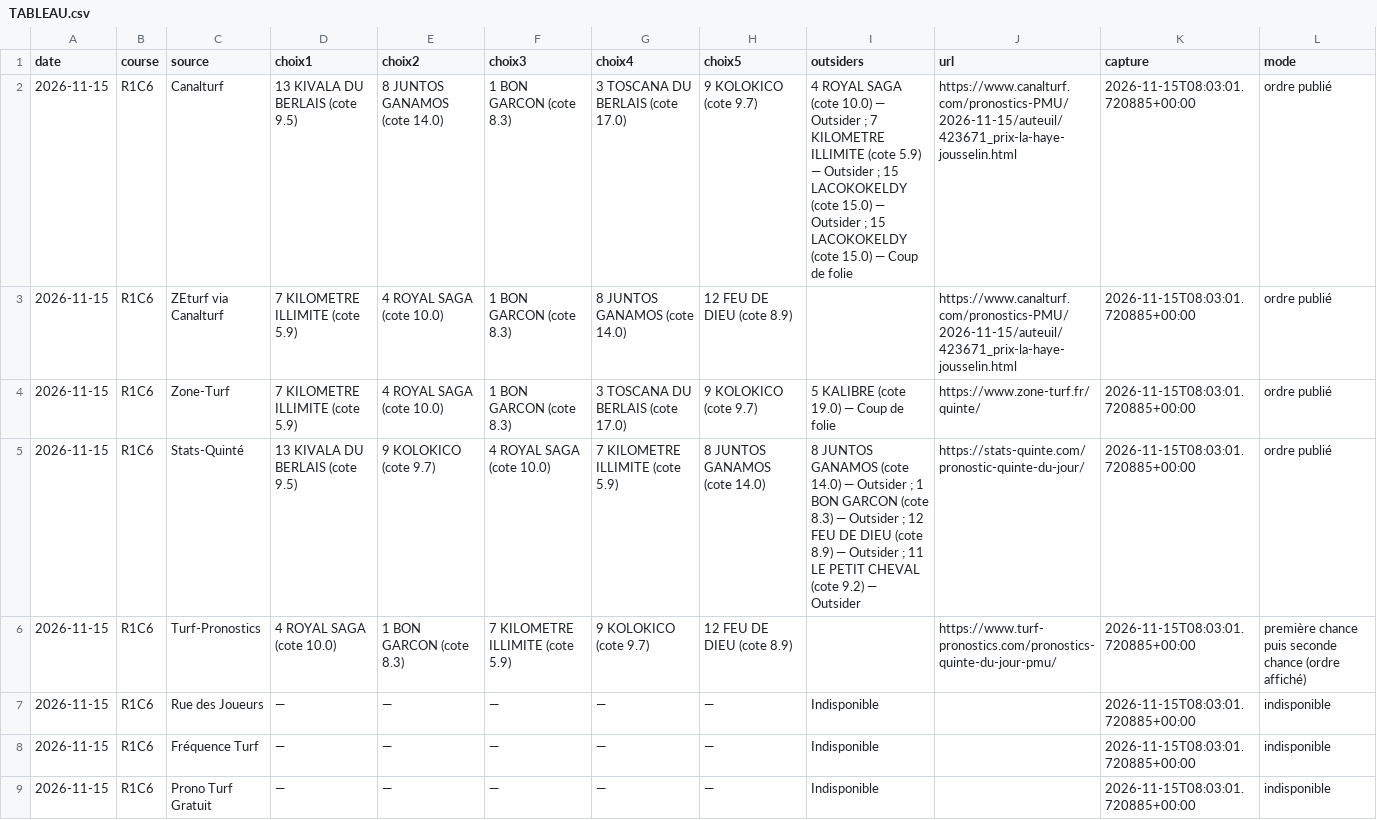
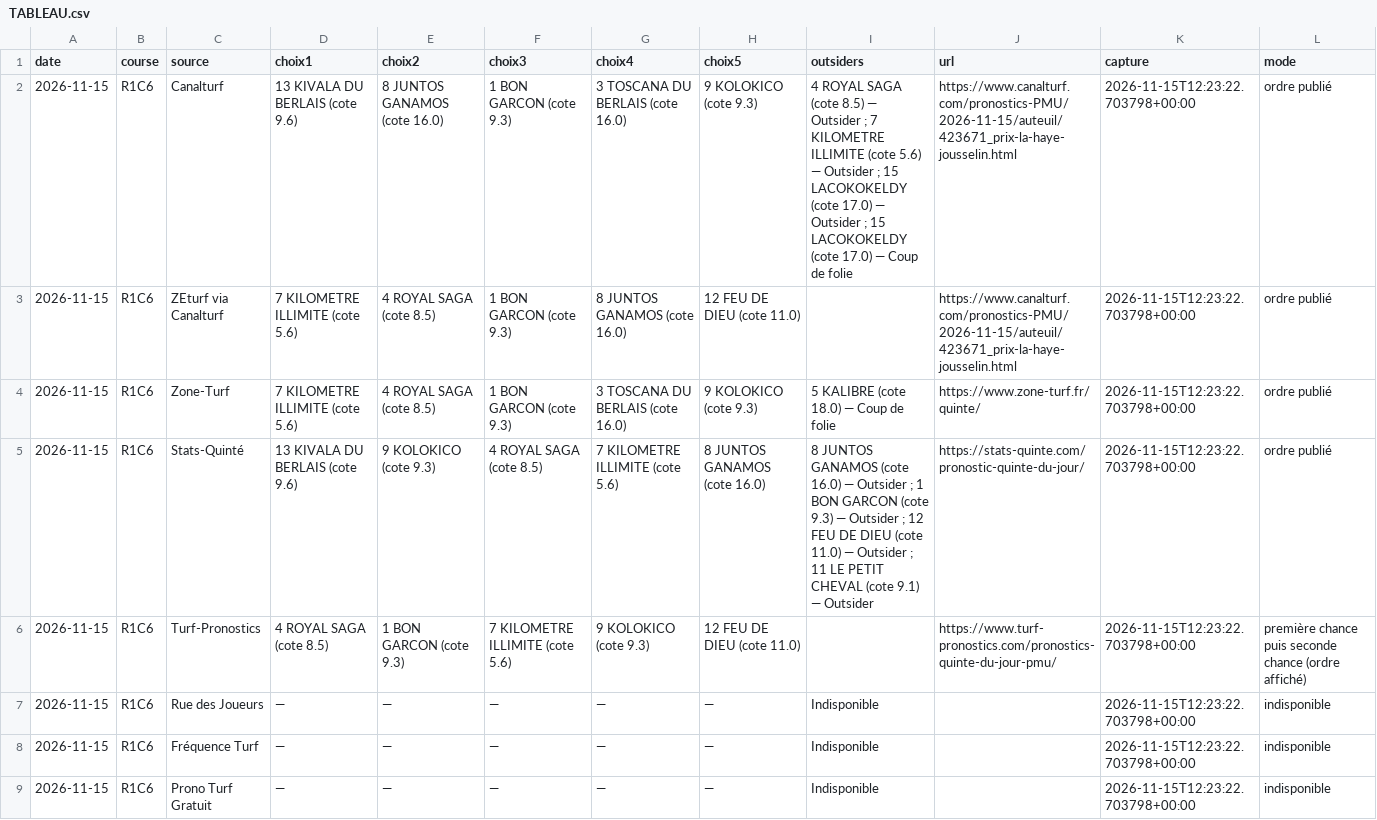
Before and after one commit to Pascalrive/pmu-scorer, a CSV file: consensus_pronostics/data/2026-11-15/TABLEAU.csv, drawn as a sheet.

Commit message:
Archive consensus editorial independant

```diff
--- a/consensus_pronostics/data/2026-11-15/TABLEAU.csv
+++ b/consensus_pronostics/data/2026-11-15/TABLEAU.csv
@@ -1,9 +1,9 @@
 date,course,source,choix1,choix2,choix3,choix4,choix5,outsiders,url,capture,mode
-2026-11-15,R1C6,Canalturf,13 KIVALA DU BERLAIS (cote 9.5),8 JUNTOS GANAMOS (cote 14.0),1 BON GARCON (cote 8.3),3 TOSCANA DU BERLAIS (cote 17.0),9 KOLOKICO (cote 9.7),4 ROYAL SAGA (cote 10.0) — Outsider ; 7 KILOMETRE ILLIMITE (cote 5.9) — Outsider ; 15 LACOKOKELDY (cote 15.0) — Outsider ; 15 LACOKOKELDY (cote 15.0) — Coup de folie,https://www.canalturf.com/pronostics-PMU/2026-11-15/auteuil/423671_prix-la-haye-jousselin.html,2026-11-15T08:03:01.720885+00:00,ordre publié
-2026-11-15,R1C6,ZEturf via Canalturf,7 KILOMETRE ILLIMITE (cote 5.9),4 ROYAL SAGA (cote 10.0),1 BON GARCON (cote 8.3),8 JUNTOS GANAMOS (cote 14.0),12 FEU DE DIEU (cote 8.9),,https://www.canalturf.com/pronostics-PMU/2026-11-15/auteuil/423671_prix-la-haye-jousselin.html,2026-11-15T08:03:01.720885+00:00,ordre publié
-2026-11-15,R1C6,Zone-Turf,7 KILOMETRE ILLIMITE (cote 5.9),4 ROYAL SAGA (cote 10.0),1 BON GARCON (cote 8.3),3 TOSCANA DU BERLAIS (cote 17.0),9 KOLOKICO (cote 9.7),5 KALIBRE (cote 19.0) — Coup de folie,https://www.zone-turf.fr/quinte/,2026-11-15T08:03:01.720885+00:00,ordre publié
-2026-11-15,R1C6,Stats-Quinté,13 KIVALA DU BERLAIS (cote 9.5),9 KOLOKICO (cote 9.7),4 ROYAL SAGA (cote 10.0),7 KILOMETRE ILLIMITE (cote 5.9),8 JUNTOS GANAMOS (cote 14.0),8 JUNTOS GANAMOS (cote 14.0) — Outsider ; 1 BON GARCON (cote 8.3) — Outsider ; 12 FEU DE DIEU (cote 8.9) — Outsider ; 11 LE PETIT CHEVAL (cote 9.2) — Outsider,https://stats-quinte.com/pronostic-quinte-du-jour/,2026-11-15T08:03:01.720885+00:00,ordre publié
-2026-11-15,R1C6,Turf-Pronostics,4 ROYAL SAGA (cote 10.0),1 BON GARCON (cote 8.3),7 KILOMETRE ILLIMITE (cote 5.9),9 KOLOKICO (cote 9.7),12 FEU DE DIEU (cote 8.9),,https://www.turf-pronostics.com/pronostics-quinte-du-jour-pmu/,2026-11-15T08:03:01.720885+00:00,première chance puis seconde chance (ordre affiché)
-2026-11-15,R1C6,Rue des Joueurs,—,—,—,—,—,Indisponible,,2026-11-15T08:03:01.720885+00:00,indisponible
-2026-11-15,R1C6,Fréquence Turf,—,—,—,—,—,Indisponible,,2026-11-15T08:03:01.720885+00:00,indisponible
-2026-11-15,R1C6,Prono Turf Gratuit,—,—,—,—,—,Indisponible,,2026-11-15T08:03:01.720885+00:00,indisponible
+2026-11-15,R1C6,Canalturf,13 KIVALA DU BERLAIS (cote 9.6),8 JUNTOS GANAMOS (cote 16.0),1 BON GARCON (cote 9.3),3 TOSCANA DU BERLAIS (cote 16.0),9 KOLOKICO (cote 9.3),4 ROYAL SAGA (cote 8.5) — Outsider ; 7 KILOMETRE ILLIMITE (cote 5.6) — Outsider ; 15 LACOKOKELDY (cote 17.0) — Outsider ; 15 LACOKOKELDY (cote 17.0) — Coup de folie,https://www.canalturf.com/pronostics-PMU/2026-11-15/auteuil/423671_prix-la-haye-jousselin.html,2026-11-15T12:23:22.703798+00:00,ordre publié
+2026-11-15,R1C6,ZEturf via Canalturf,7 KILOMETRE ILLIMITE (cote 5.6),4 ROYAL SAGA (cote 8.5),1 BON GARCON (cote 9.3),8 JUNTOS GANAMOS (cote 16.0),12 FEU DE DIEU (cote 11.0),,https://www.canalturf.com/pronostics-PMU/2026-11-15/auteuil/423671_prix-la-haye-jousselin.html,2026-11-15T12:23:22.703798+00:00,ordre publié
+2026-11-15,R1C6,Zone-Turf,7 KILOMETRE ILLIMITE (cote 5.6),4 ROYAL SAGA (cote 8.5),1 BON GARCON (cote 9.3),3 TOSCANA DU BERLAIS (cote 16.0),9 KOLOKICO (cote 9.3),5 KALIBRE (cote 18.0) — Coup de folie,https://www.zone-turf.fr/quinte/,2026-11-15T12:23:22.703798+00:00,ordre publié
+2026-11-15,R1C6,Stats-Quinté,13 KIVALA DU BERLAIS (cote 9.6),9 KOLOKICO (cote 9.3),4 ROYAL SAGA (cote 8.5),7 KILOMETRE ILLIMITE (cote 5.6),8 JUNTOS GANAMOS (cote 16.0),8 JUNTOS GANAMOS (cote 16.0) — Outsider ; 1 BON GARCON (cote 9.3) — Outsider ; 12 FEU DE DIEU (cote 11.0) — Outsider ; 11 LE PETIT CHEVAL (cote 9.1) — Outsider,https://stats-quinte.com/pronostic-quinte-du-jour/,2026-11-15T12:23:22.703798+00:00,ordre publié
+2026-11-15,R1C6,Turf-Pronostics,4 ROYAL SAGA (cote 8.5),1 BON GARCON (cote 9.3),7 KILOMETRE ILLIMITE (cote 5.6),9 KOLOKICO (cote 9.3),12 FEU DE DIEU (cote 11.0),,https://www.turf-pronostics.com/pronostics-quinte-du-jour-pmu/,2026-11-15T12:23:22.703798+00:00,première chance puis seconde chance (ordre affiché)
+2026-11-15,R1C6,Rue des Joueurs,—,—,—,—,—,Indisponible,,2026-11-15T12:23:22.703798+00:00,indisponible
+2026-11-15,R1C6,Fréquence Turf,—,—,—,—,—,Indisponible,,2026-11-15T12:23:22.703798+00:00,indisponible
+2026-11-15,R1C6,Prono Turf Gratuit,—,—,—,—,—,Indisponible,,2026-11-15T12:23:22.703798+00:00,indisponible
```
Also changed, not shown: 5 other files.
